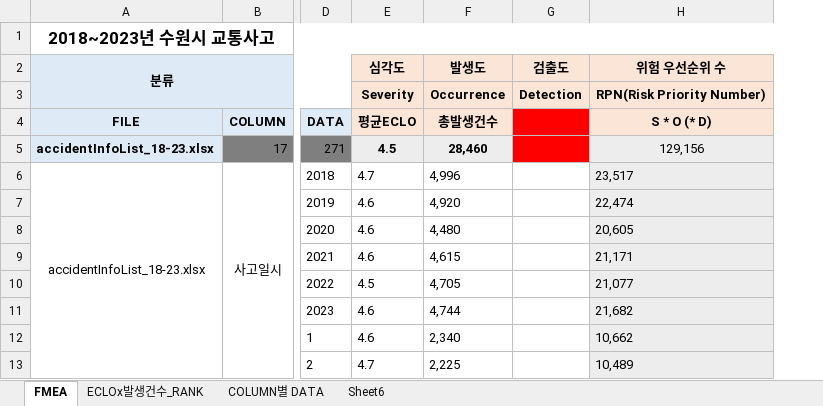
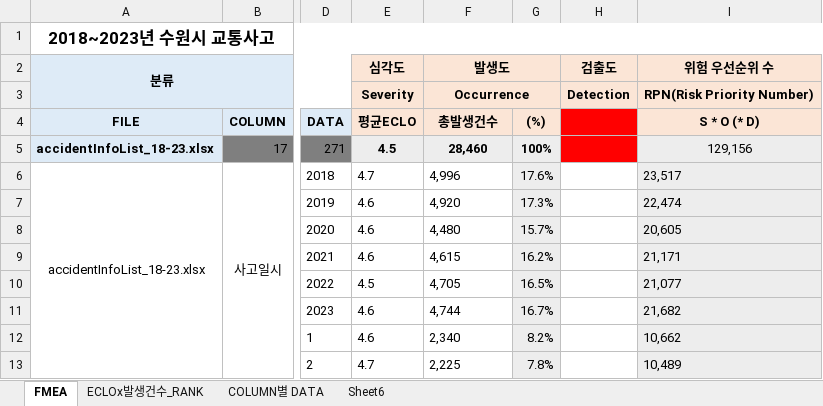
Before and after one commit to ADERGRAM/2024_Accident_Project, an Excel workbook: SeJeong/10.FMEA/240703_FMEA_수원데이터기준.xlsx, sheet FMEA, drawn as a sheet; only a part is shown, gaps mark what is left out; values as stored, in another font and other column widths than the file's, no borders; the diff names each change by its address in the sheet, - before the commit and + after, or states it on an @@ line.

```diff
--- a/SeJeong/10.FMEA/240703_FMEA_수원데이터기준.xlsx (sheet FMEA)
+++ b/SeJeong/10.FMEA/240703_FMEA_수원데이터기준.xlsx (sheet FMEA)
+column G, rows 4-13: (%) | 100% | 17.6% | 17.3% | 15.7% | 16.2% | 16.5% | 16.7% | 8.2% | 7.8%
+F2:G2 merged
+F3:G3 merged
```
Also changed, not shown: sheet ECLOx발생건수_RANK, formulas that keep their value.
